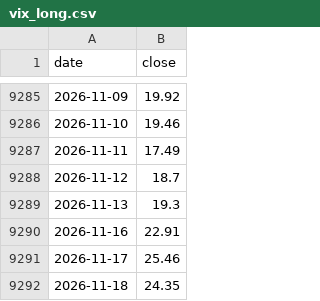
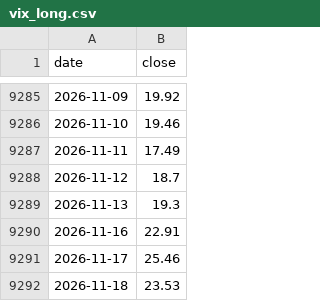
Before and after one commit to gelu27/Stock-lab, a CSV file: data/vix_long.csv, drawn as a sheet; only a part is shown, gaps mark what is left out.

```diff
--- a/data/vix_long.csv
+++ b/data/vix_long.csv
@@ -9291,2 +9291,2 @@ date,close
 2026-11-17,25.46
-2026-11-18,24.35
+2026-11-18,23.53
```
Also changed, not shown: data/fx.csv, data/pe_band.csv, 9 other files.
